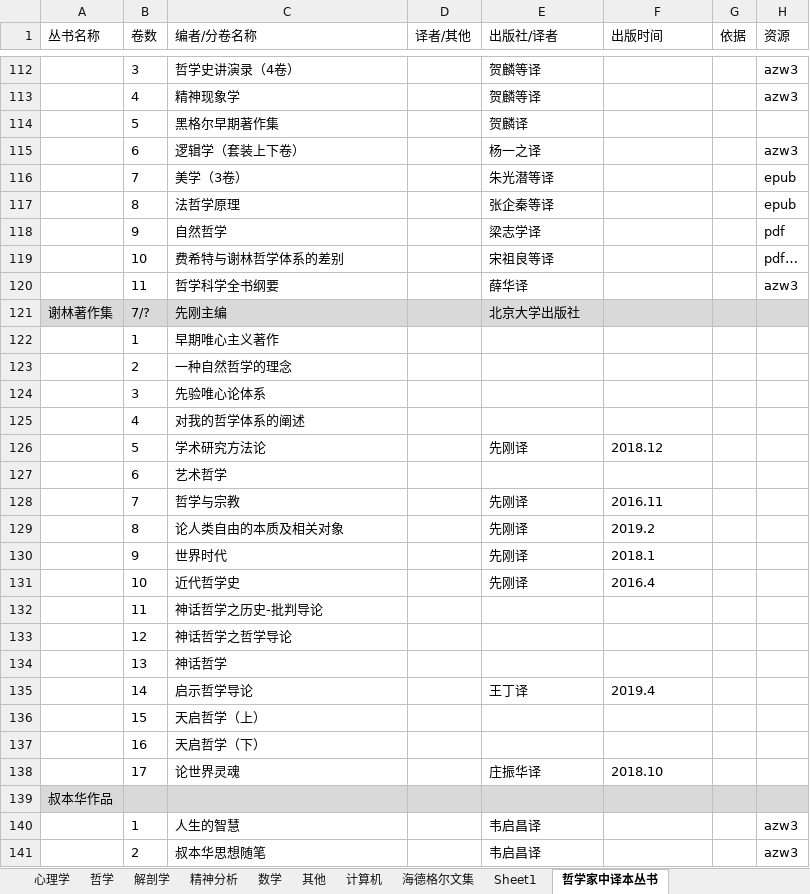
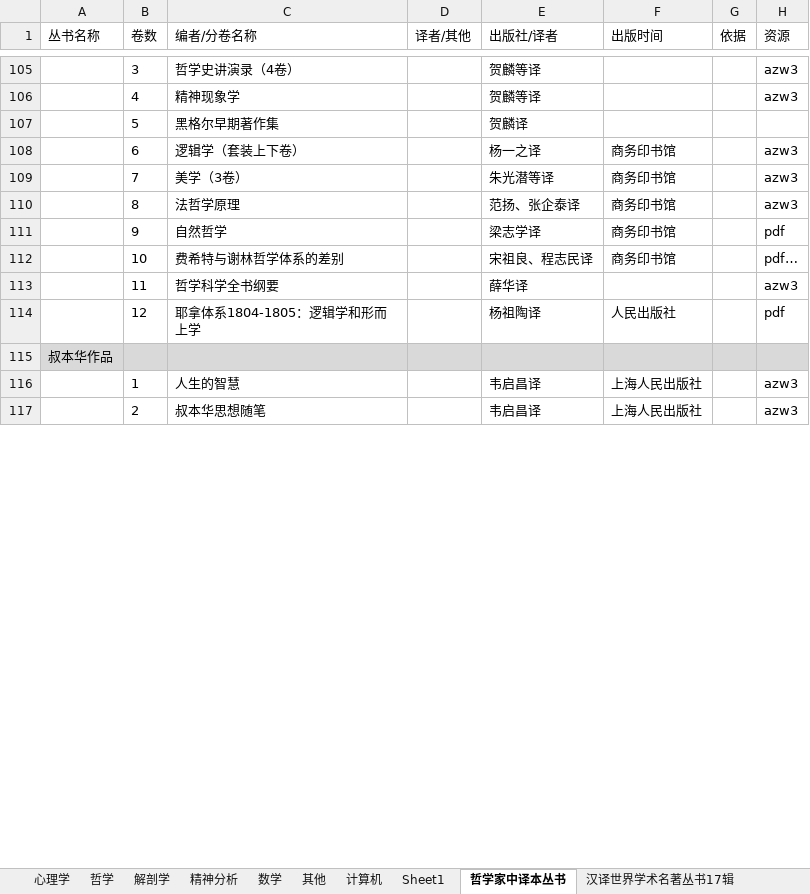
Before and after one commit to htlbvd/docs, an Excel workbook: 书.xlsx, sheet 哲学家中译本丛书, drawn as a sheet; only a part is shown, gaps mark what is left out; values as stored, in another font and other column widths than the file's, no borders; removed rows and columns are numbered as before the commit, all else as after; the diff covers the shown part only; the diff names each change by its address in the sheet, - before the commit and + after, or states it on an @@ line.

```diff
--- a/书.xlsx (sheet 哲学家中译本丛书)
+++ b/书.xlsx (sheet 哲学家中译本丛书)
-sheet tab: 海德格尔文集
-F108:F109 (出版时间): (empty)
+F108:F109 (出版时间): 商务印书馆
-H109 (资源): epub
+H109 (资源): azw3
-row 117:  | 8 | 法哲学原理 |  | 张企秦等译 |  |  | epub
+row 110:  | 8 | 法哲学原理 |  | 范扬、张企泰译 | 商务印书馆 |  | azw3
-F111:F112 (出版时间): (empty)
+F111:F112 (出版时间): 商务印书馆
-E112 (出版社/译者): 宋祖良等译
+E112 (出版社/译者): 宋祖良、程志民译
-row 121: 谢林著作集 | 7/? | 先刚主编 |  | 北京大学出版社
-row 122:  | 1 | 早期唯心主义著作
-row 123:  | 2 | 一种自然哲学的理念
-row 124:  | 3 | 先验唯心论体系
-row 125:  | 4 | 对我的哲学体系的阐述
-row 126:  | 5 | 学术研究方法论 |  | 先刚译 | 2018.12
-row 127:  | 6 | 艺术哲学
-row 128:  | 7 | 哲学与宗教 |  | 先刚译 | 2016.11
-row 129:  | 8 | 论人类自由的本质及相关对象 |  | 先刚译 | 2019.2
-row 130:  | 9 | 世界时代 |  | 先刚译 | 2018.1
-row 131:  | 10 | 近代哲学史 |  | 先刚译 | 2016.4
-row 132:  | 11 | 神话哲学之历史-批判导论
-row 133:  | 12 | 神话哲学之哲学导论
-row 134:  | 13 | 神话哲学
-row 135:  | 14 | 启示哲学导论 |  | 王丁译 | 2019.4
-row 136:  | 15 | 天启哲学（上）
-row 137:  | 16 | 天启哲学（下）
-row 138:  | 17 | 论世界灵魂 |  | 庄振华译 | 2018.10
+row 114:  | 12 | 耶拿体系1804-1805：逻辑学和形而上学 |  | 杨祖陶译 | 人民出版社 |  | pdf
-F116:F117 (出版时间): (empty)
+F116:F117 (出版时间): 上海人民出版社
```
Also changed, not shown: 15 added rows, 7 removed rows and 23 edited cells elsewhere in this sheet, sheet Sheet1, sheet 中国现象学文库.
